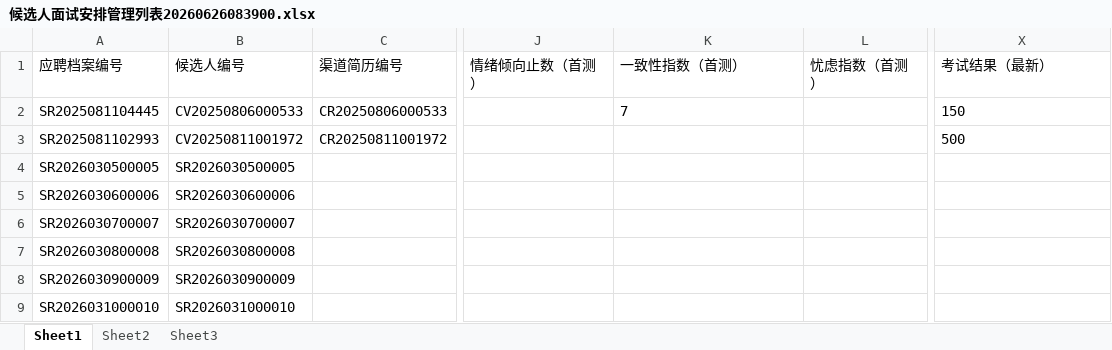
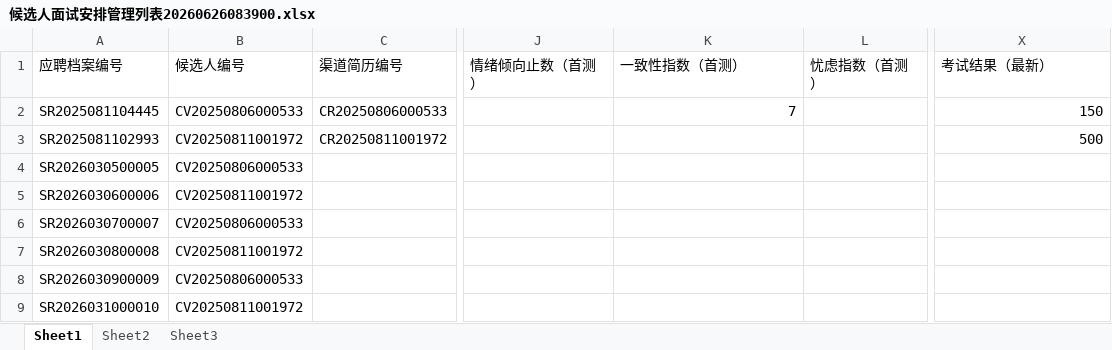
Before and after one commit to Tommyloveme/On-campus-recruitment-system, an Excel workbook: 候选人面试安排管理列表20260626083900.xlsx, sheet Sheet1, drawn as a sheet; only a part is shown, gaps mark what is left out; values as stored, in another font and other column widths than the file's, no borders; the diff names each change by its address in the sheet, - before the commit and + after, or states it on an @@ line.

```diff
--- a/候选人面试安排管理列表20260626083900.xlsx (sheet Sheet1)
+++ b/候选人面试安排管理列表20260626083900.xlsx (sheet Sheet1)
-K2 alignment: left
+K2 alignment: right
-X2:X3 alignment: left
+X2:X3 alignment: right
-B4: SR2026030500005
+B4: CV20250806000533
-B5: SR2026030600006
+B5: CV20250811001972
-B6: SR2026030700007
+B6: CV20250806000533
-B7: SR2026030800008
+B7: CV20250811001972
-B8: SR2026030900009
+B8: CV20250806000533
-B9: SR2026031000010
+B9: CV20250811001972
```
Also changed, not shown: applicationProcessList20260626083908.xlsx, 3 other files.
